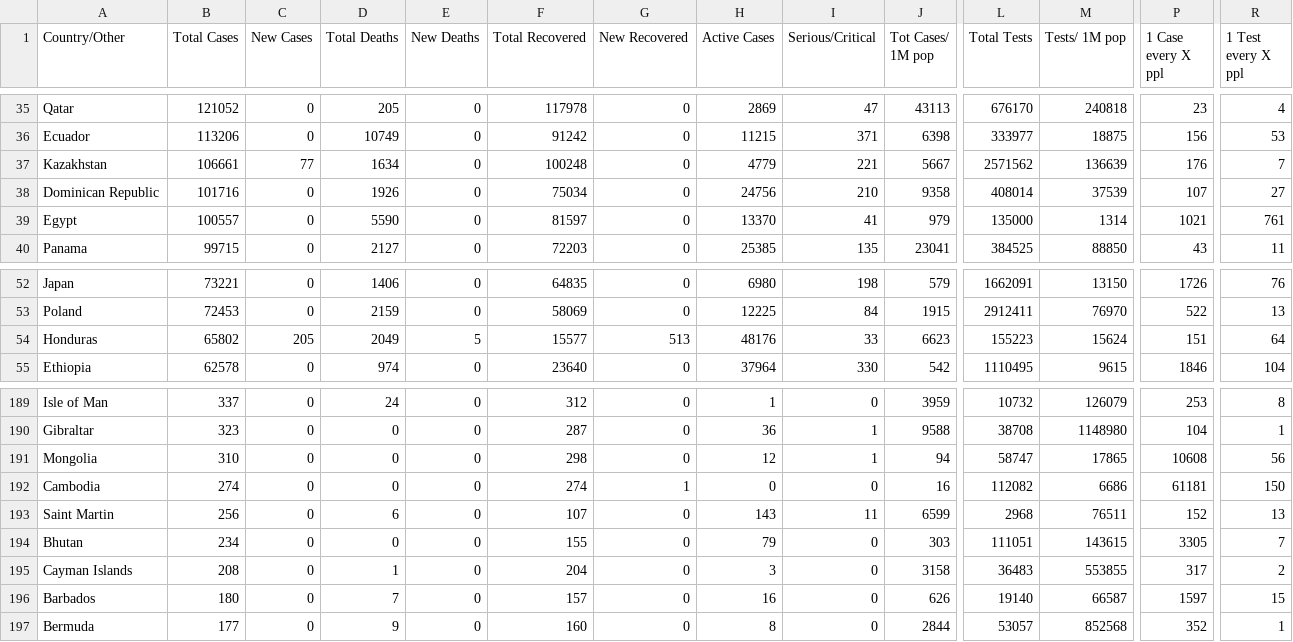
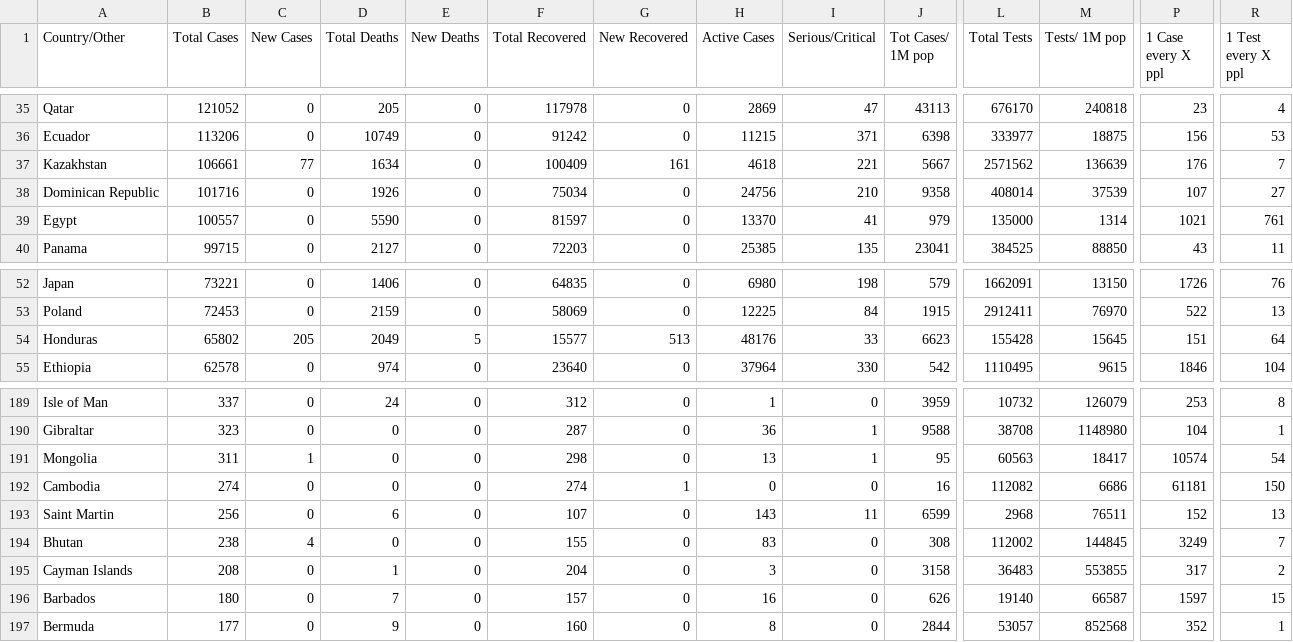
Before and after one commit to innolabglobal/corona-parser, a CSV file: cases_today.csv, drawn as a sheet; only a part is shown, gaps mark what is left out; the diff covers the shown part only; the diff names each change by its address in the sheet, - before the commit and + after, or states it on an @@ line.

```diff
--- a/cases_today.csv
+++ b/cases_today.csv
-F37 (Total Recovered): 100248
+F37 (Total Recovered): 100409
-G37 (New Recovered): 0
+G37 (New Recovered): 161
-H37 (Active Cases): 4779
+H37 (Active Cases): 4618
-L54 (Total Tests): 155223
+L54 (Total Tests): 155428
-M54 (Tests/ 1M pop): 15624
+M54 (Tests/ 1M pop): 15645
-B191 (Total Cases): 310
+B191 (Total Cases): 311
-C191 (New Cases): 0
+C191 (New Cases): 1
-H191 (Active Cases): 12
+H191 (Active Cases): 13
-J191 (Tot Cases/ 1M pop): 94
+J191 (Tot Cases/ 1M pop): 95
-L191 (Total Tests): 58747
+L191 (Total Tests): 60563
-M191 (Tests/ 1M pop): 17865
+M191 (Tests/ 1M pop): 18417
-P191 (1 Case every X ppl): 10608
+P191 (1 Case every X ppl): 10574
-R191 (1 Test every X ppl): 56
+R191 (1 Test every X ppl): 54
-B194 (Total Cases): 234
+B194 (Total Cases): 238
-C194 (New Cases): 0
+C194 (New Cases): 4
-H194 (Active Cases): 79
+H194 (Active Cases): 83
-J194 (Tot Cases/ 1M pop): 303
+J194 (Tot Cases/ 1M pop): 308
-L194 (Total Tests): 111051
+L194 (Total Tests): 112002
-M194 (Tests/ 1M pop): 143615
+M194 (Tests/ 1M pop): 144845
-P194 (1 Case every X ppl): 3305
+P194 (1 Case every X ppl): 3249
```
Also changed, not shown: 38 edited cells elsewhere in this file, cases.csv.
